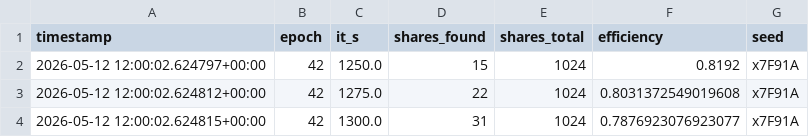
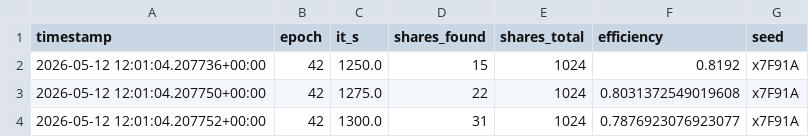
Before and after one commit to durdyh2o-qubic/Aigarth-Garden-Labs-2, a CSV file: mining-logs/parsed_results.csv, drawn as a sheet.

Commit message:
Mining Log Update - 2026-05-12 12:01 UTC

```diff
--- a/mining-logs/parsed_results.csv
+++ b/mining-logs/parsed_results.csv
@@ -1,4 +1,4 @@
 timestamp,epoch,it_s,shares_found,shares_total,efficiency,seed
-2026-05-12 12:00:02.624797+00:00,42,1250.0,15,1024,0.8192,x7F91A
-2026-05-12 12:00:02.624812+00:00,42,1275.0,22,1024,0.8031372549019608,x7F91A
-2026-05-12 12:00:02.624815+00:00,42,1300.0,31,1024,0.7876923076923077,x7F91A
+2026-05-12 12:01:04.207736+00:00,42,1250.0,15,1024,0.8192,x7F91A
+2026-05-12 12:01:04.207750+00:00,42,1275.0,22,1024,0.8031372549019608,x7F91A
+2026-05-12 12:01:04.207752+00:00,42,1300.0,31,1024,0.7876923076923077,x7F91A
```
Also changed, not shown: 2 other files.
